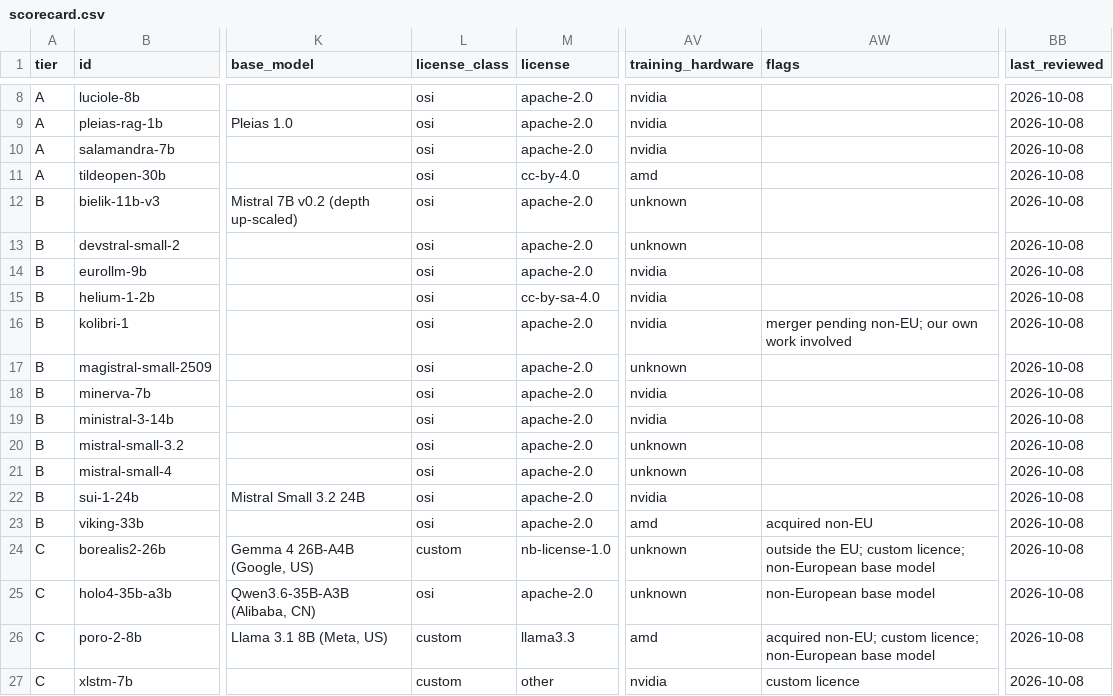
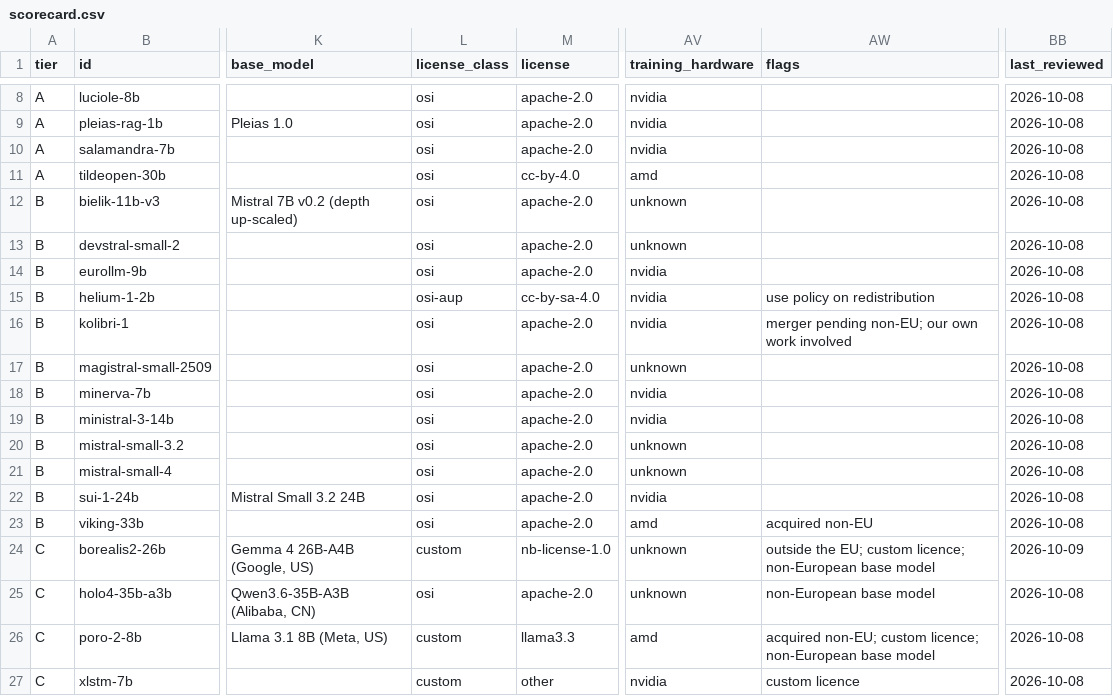
Before and after one commit to here-be-dragons-ai/sovereign-models, a CSV file: dist/scorecard.csv, drawn as a sheet; only a part is shown, gaps mark what is left out; the diff names each change by its address in the sheet, - before the commit and + after, or states it on an @@ line.

```diff
--- a/dist/scorecard.csv
+++ b/dist/scorecard.csv
-L15 (license_class): osi
+L15 (license_class): osi-aup
-AW15 (flags): (empty)
+AW15 (flags): use policy on redistribution
-BB24 (last_reviewed): 2026-10-08
+BB24 (last_reviewed): 2026-10-09
```
Also changed, not shown: data/families.csv, data/sources.csv, 2 other files.
